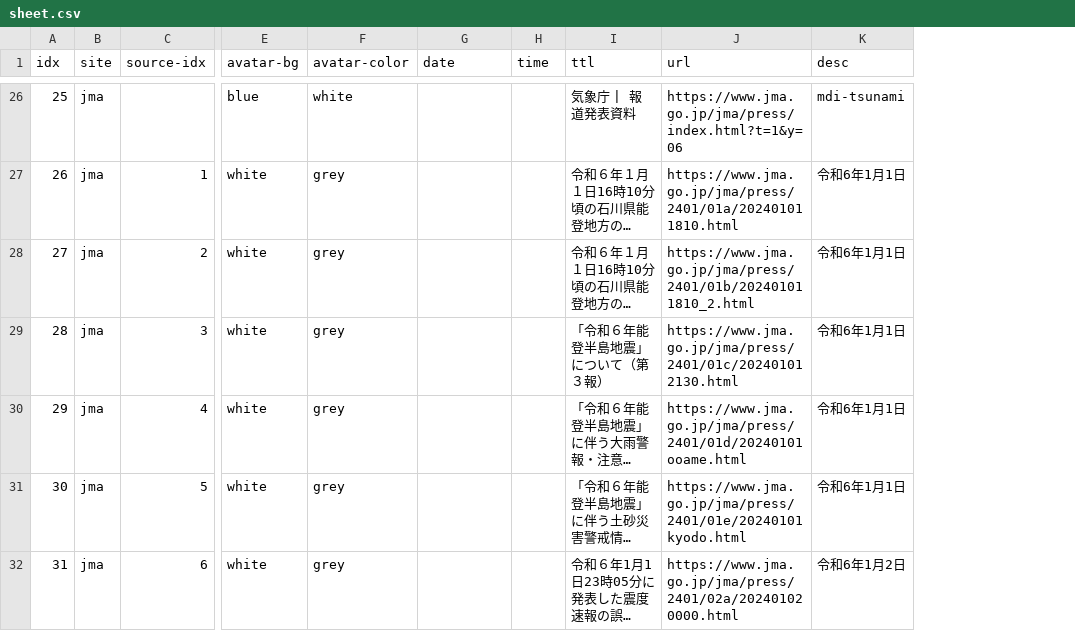
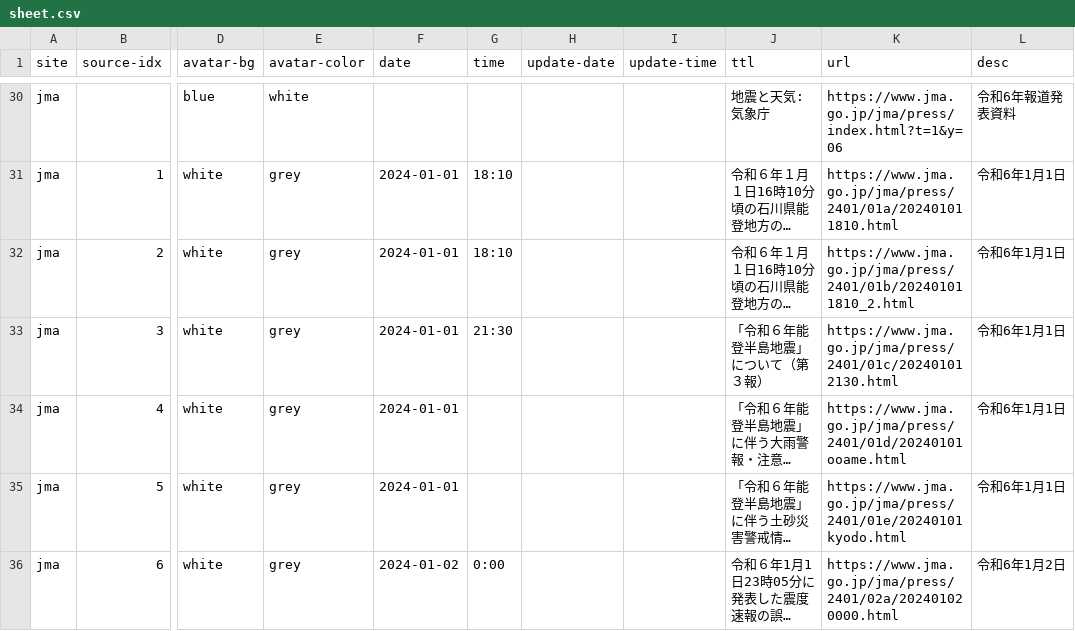
Before and after one commit to butchi/reiwa-6-noto, a CSV file: content/sheet.csv, drawn as a sheet; only a part is shown, gaps mark what is left out; long unchanged cells end in …; removed rows and columns are numbered as before the commit, all else as after; the diff covers the shown part only; the diff names each change by its address in the sheet, - before the commit and + after, or states it on an @@ line.

```diff
--- a/content/sheet.csv
+++ b/content/sheet.csv
-column A (idx), rows 26-32: 25 | 26 | 27 | 28 | 29 | 30 | 31
+column H (update-date), empty
+column I (update-time), empty
-J30 (ttl): 気象庁 | 報道発表資料
+J30 (ttl): 地震と天気: 気象庁
-L30 (desc): mdi-tsunami
+L30 (desc): 令和6年報道発表資料
-F31:F35 (date): (empty)
+F31:F35 (date): 2024-01-01
-G31:G32 (time): (empty)
+G31:G32 (time): 18:10
-G33 (time): (empty)
+G33 (time): 21:30
-F36 (date): (empty)
+F36 (date): 2024-01-02
-G36 (time): (empty)
+G36 (time): 0:00
```
Also changed, not shown: 4 added rows and 41 edited cells elsewhere in this file.
